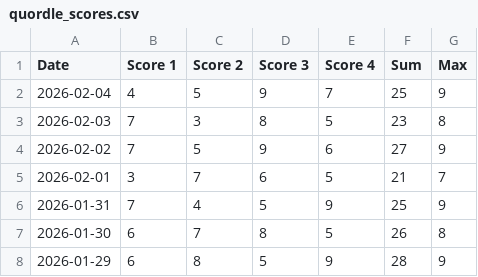
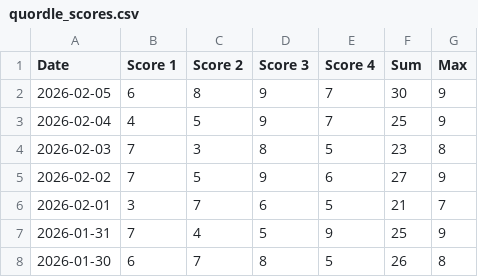
Before and after one commit to philc622/quordle-data, a CSV file: quordle_scores.csv, drawn as a sheet; only a part is shown; the shorter side is filled out with more unchanged rows.

Commit message:
latest quordle data

```diff
--- a/quordle_scores.csv
+++ b/quordle_scores.csv
@@ -1,2 +1,3 @@
 Date,Score 1,Score 2,Score 3,Score 4,Sum,Max
+2026-02-05,6,8,9,7,30,9
 2026-02-04,4,5,9,7,25,9
```
